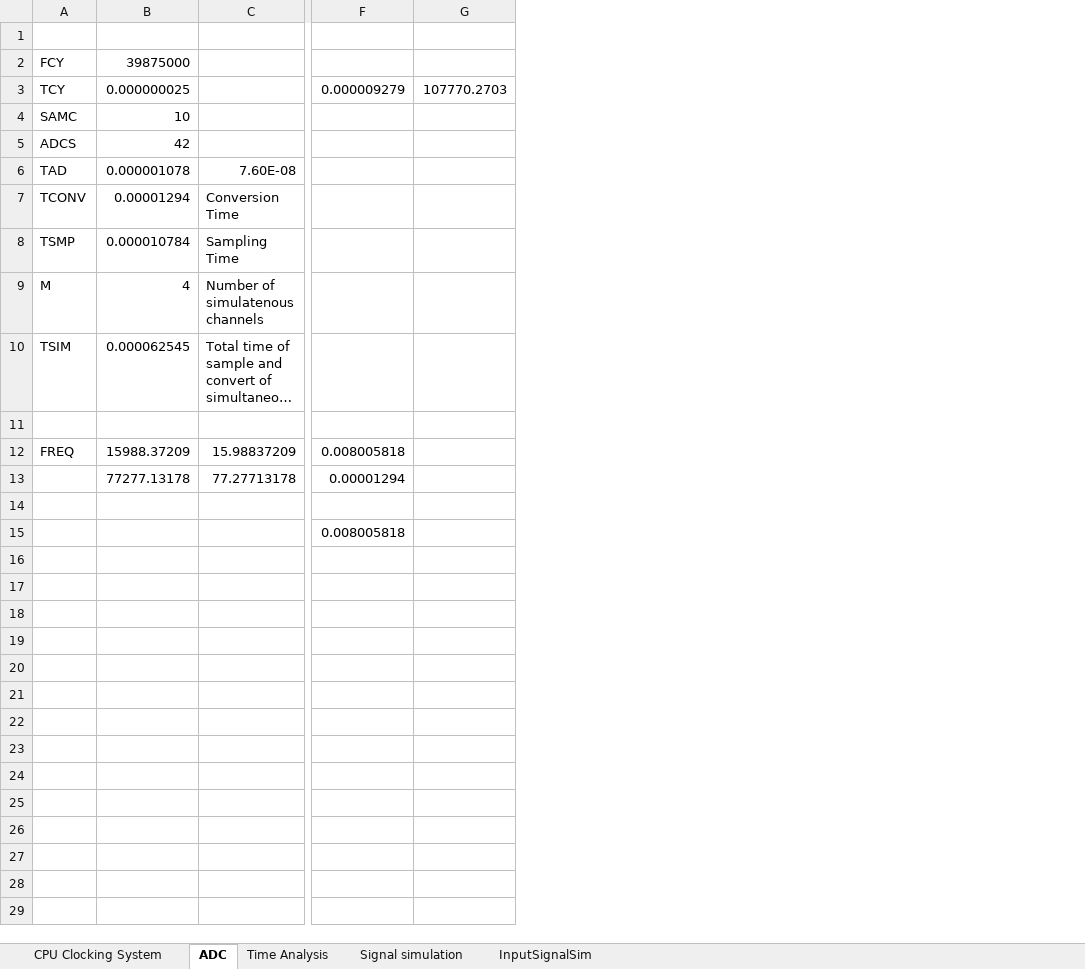
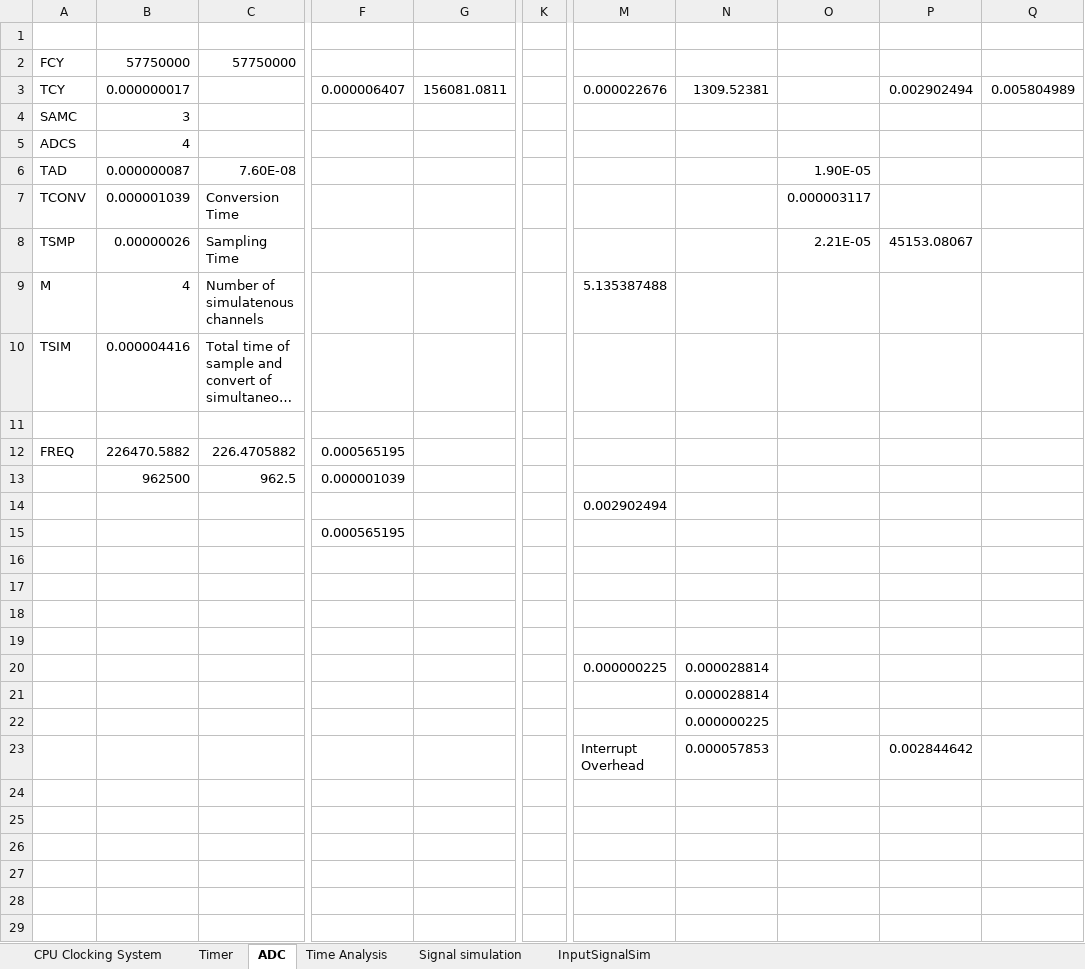
Before and after one commit to armandorl/microarrays, an Excel workbook: MicroArraysFreqPhase/PIC_Calculations.xlsx, sheet ADC, drawn as a sheet; only a part is shown, gaps mark what is left out; long unchanged cells end in …; values as stored, in another font and other column widths than the file's, no borders; charts and pictures not drawn; removed rows and columns are numbered as before the commit, all else as after; rows hold the shown columns only; the diff covers the shown part only; the diff names each change by its address in the sheet, - before the commit and + after, or states it on an @@ line.

```diff
--- a/MicroArraysFreqPhase/PIC_Calculations.xlsx (sheet ADC)
+++ b/MicroArraysFreqPhase/PIC_Calculations.xlsx (sheet ADC)
+sheet tab: Timer
-column B, rows 2-13: 39875000 | 0.000000025 | 10 | 42 | 0.000001078 | 0.00001294 | 0.000010784 | 4 | 0.000062545 |  | 15988.37209 | 77277.13178
+column B, rows 2-13: 57750000 | 0.000000017 | 3 | 4 | 0.000000087 | 0.000001039 | 0.00000026 | 4 | 0.000004416 |  | 226470.5882 | 962500
-column F, rows 3-15: 0.000009279 |  |  |  |  |  |  |  |  | 0.008005818 | 0.00001294 |  | 0.008005818
-column G, row 3: 107770.2703
+column F, rows 3-15: 0.000006407 |  |  |  |  |  |  |  |  | 0.000565195 | 0.000001039 |  | 0.000565195
+column G, row 3: 156081.0811
+column K, empty
+column M, rows 3-14: 0.000022676 |  |  |  |  |  | 5.135387488 |  |  |  |  | 0.002902494
+column N, row 3: 1309.52381
+column O, rows 6-8: 1.90E-05 | 0.000003117 | 2.21E-05
+column P, rows 3-8: 0.002902494 |  |  |  |  | 45153.08067
+column Q, row 3: 0.005804989
-C2: (empty)
+C2: 57750000
-C12: 15.98837209
+C12: 226.4705882
-C13: 77.27713178
+C13: 962.5
+row 16: (empty)
+row 17: (empty)
+row 18: (empty)
+row 19: (empty)
+row 20:  |  |  |  |  |  | 0.000000225 | 0.000028814
+row 21:  |  |  |  |  |  |  | 0.000028814
+row 22:  |  |  |  |  |  |  | 0.000000225
+row 23:  |  |  |  |  |  | Interrupt Overhead | 0.000057853 |  | 0.002844642
+row 24: (empty)
+row 25: (empty)
+row 26: (empty)
+row 27: (empty)
+row 28: (empty)
+row 29: (empty)
```
Also changed, not shown: 2 added rows and 1 added column elsewhere in this sheet, sheet Signal simulation, sheet CPU Clocking System, charts or pictures, 25 other files.
